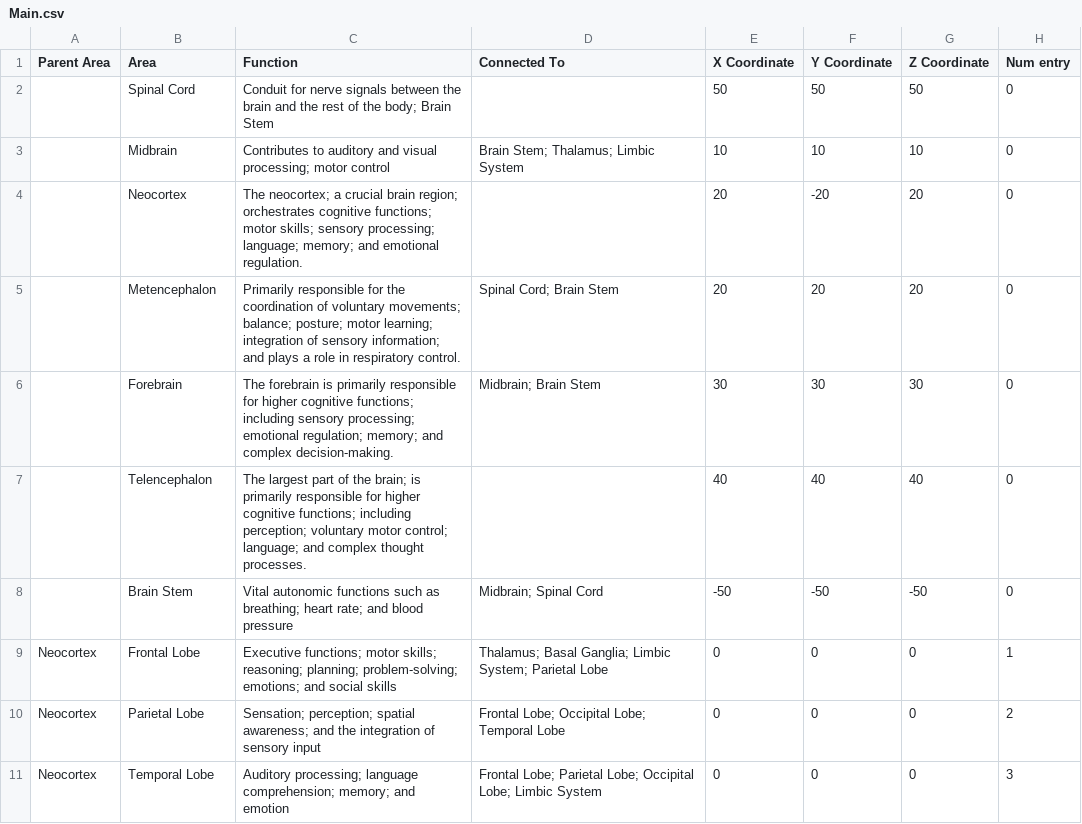
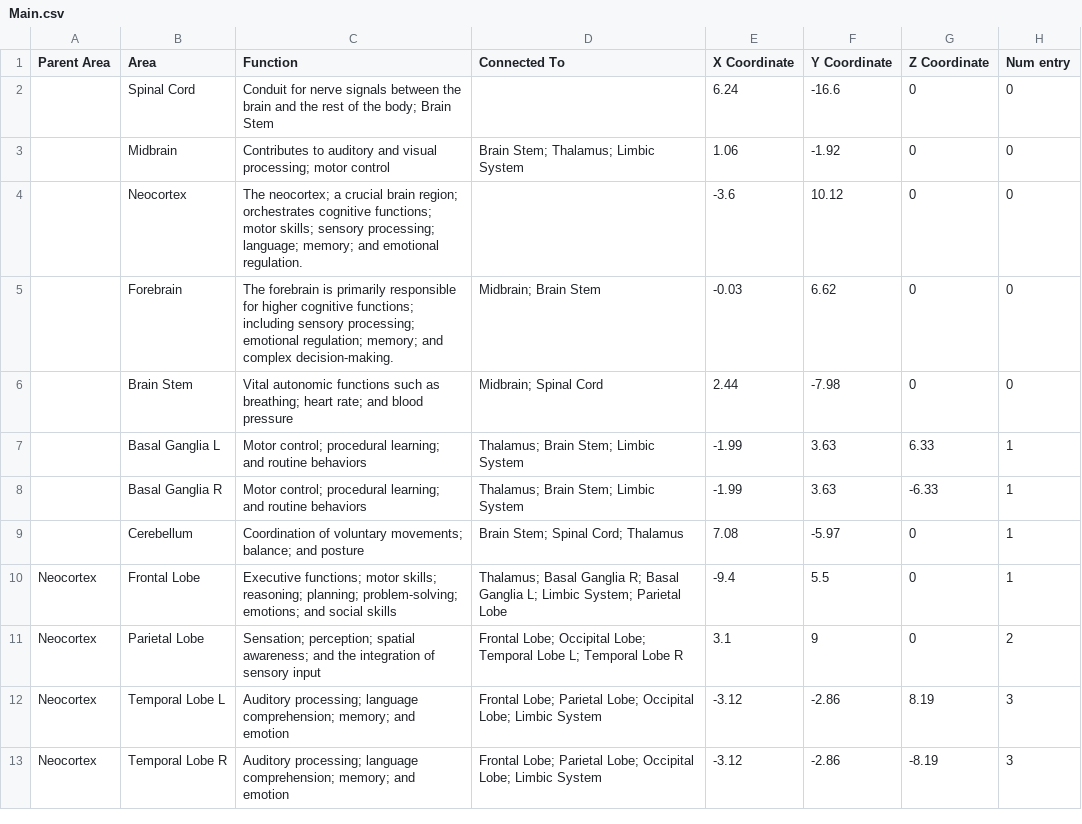
Before and after one commit to Mar2836890/synapsion_v1, a CSV file: Synapsion/Assets/Resources/Main.csv, drawn as a sheet; only a part is shown; the diff covers the shown part only.

Commit message:
Added coordinates
Corrdinates are added and everything is now in the right space

```diff
--- a/Synapsion/Assets/Resources/Main.csv
+++ b/Synapsion/Assets/Resources/Main.csv
@@ -1,11 +1,13 @@
 Parent Area,Area,Function,Connected To,X Coordinate,Y Coordinate,Z Coordinate,Num entry
-,Spinal Cord,Conduit for nerve signals between the brain and the rest of the body; Brain Stem,,50,50,50,0
-,Midbrain,"Contributes to auditory and visual processing; motor control", Brain Stem; Thalamus; Limbic System,10,10,10,0
-,Neocortex,"The neocortex; a crucial brain region; orchestrates cognitive functions; motor skills; sensory processing; language; memory; and emotional regulation.",,20,-20,20,0
-,Metencephalon, "Primarily responsible for the coordination of voluntary movements; balance; posture; motor learning; integration of sensory information; and plays a role in respiratory control.",Spinal Cord; Brain Stem,20,20,20,0
-,Forebrain, "The forebrain is primarily responsible for higher cognitive functions; including sensory processing; emotional regulation; memory; and complex decision-making.", Midbrain; Brain Stem, 30,30,30,0
-,Telencephalon, "The largest part of the brain; is primarily responsible for higher cognitive functions; including perception; voluntary motor control; language; and complex thought processes.",,40,40,40,0
-,Brain Stem,"Vital autonomic functions such as breathing; heart rate; and blood pressure", Midbrain; Spinal Cord,-50,-50,-50,0
-Neocortex,Frontal Lobe,"Executive functions; motor skills; reasoning; planning; problem-solving; emotions; and social skills", Thalamus; Basal Ganglia; Limbic System; Parietal Lobe,0,0,0,1
-Neocortex,Parietal Lobe,"Sensation; perception; spatial awareness; and the integration of sensory input", Frontal Lobe; Occipital Lobe; Temporal Lobe,0,0,0,2
-Neocortex,Temporal Lobe,"Auditory processing; language comprehension; memory; and emotion", Frontal Lobe; Parietal Lobe; Occipital Lobe; Limbic System,0,0,0,3
+,Spinal Cord,Conduit for nerve signals between the brain and the rest of the body; Brain Stem,,6.24,-16.6,0,0
+,Midbrain,"Contributes to auditory and visual processing; motor control", Brain Stem; Thalamus; Limbic System,1.06,-1.92,0,0
+,Neocortex,"The neocortex; a crucial brain region; orchestrates cognitive functions; motor skills; sensory processing; language; memory; and emotional regulation.",,-3.6,10.12,0,0
+,Forebrain, "The forebrain is primarily responsible for higher cognitive functions; including sensory processing; emotional regulation; memory; and complex decision-making.", Midbrain; Brain Stem, -0.03,6.62,0,0
+,Brain Stem,"Vital autonomic functions such as breathing; heart rate; and blood pressure", Midbrain; Spinal Cord,2.44,-7.98,0,0
+,Basal Ganglia L,"Motor control; procedural learning; and routine behaviors", Thalamus; Brain Stem; Limbic System,-1.99,3.63,6.33,1
+,Basal Ganglia R,"Motor control; procedural learning; and routine behaviors", Thalamus; Brain Stem; Limbic System,-1.99,3.63,-6.33,1
+,Cerebellum,"Coordination of voluntary movements; balance; and posture", Brain Stem; Spinal Cord; Thalamus,7.08,-5.97,0,1
+Neocortex,Frontal Lobe,"Executive functions; motor skills; reasoning; planning; problem-solving; emotions; and social skills", Thalamus; Basal Ganglia R; Basal Ganglia L; Limbic System; Parietal Lobe,-9.4,5.5,0,1
+Neocortex,Parietal Lobe,"Sensation; perception; spatial awareness; and the integration of sensory input", Frontal Lobe; Occipital Lobe; Temporal Lobe L; Temporal Lobe R,3.1,9,0,2
+Neocortex,Temporal Lobe L,"Auditory processing; language comprehension; memory; and emotion", Frontal Lobe; Parietal Lobe; Occipital Lobe; Limbic System,-3.12,-2.86,8.19,3
+Neocortex,Temporal Lobe R,"Auditory processing; language comprehension; memory; and emotion", Frontal Lobe; Parietal Lobe; Occipital Lobe; Limbic System,-3.12,-2.86,-8.19,3
```
Also changed, not shown: 3 added rows, 6 removed rows and 21 edited cells elsewhere in this file, 6 other files.
